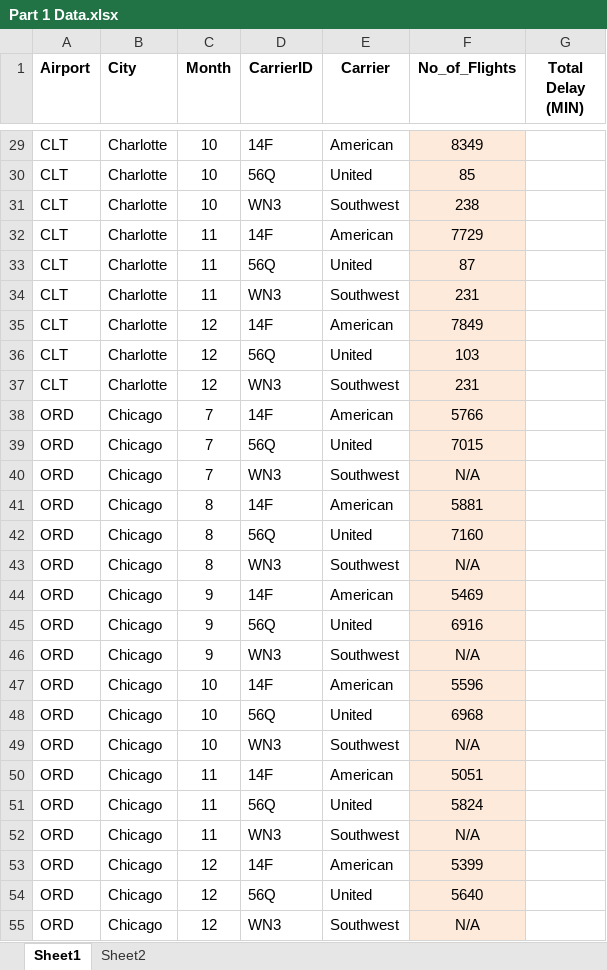
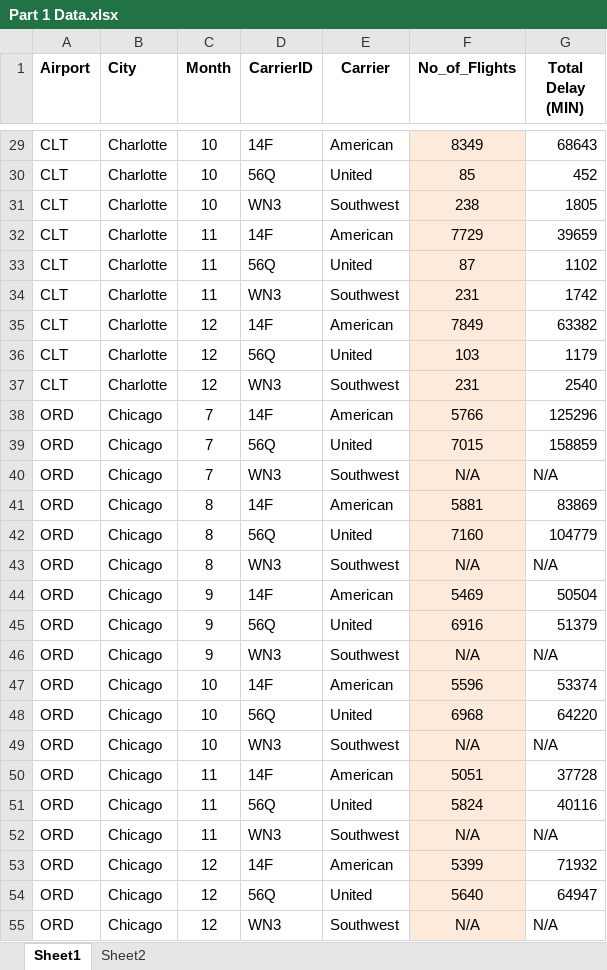
Before and after one commit to Zhhyman/Capstone, an Excel workbook: Part 1 Data.xlsx, sheet Sheet1, drawn as a sheet; only a part is shown, gaps mark what is left out; values as stored, in another font and other column widths than the file's, no borders; the diff covers the shown part only; the diff names each change by its address in the sheet, - before the commit and + after, or states it on an @@ line.

Commit message:
Added Delay total to spreadsheet

```diff
--- a/Part 1 Data.xlsx (sheet Sheet1)
+++ b/Part 1 Data.xlsx (sheet Sheet1)
-G29 (Total Delay (MIN)): (empty)
+G29 (Total Delay (MIN)): 68643
-G30 (Total Delay (MIN)): (empty)
+G30 (Total Delay (MIN)): 452
-G31 (Total Delay (MIN)): (empty)
+G31 (Total Delay (MIN)): 1805
-G32 (Total Delay (MIN)): (empty)
+G32 (Total Delay (MIN)): 39659
-G33 (Total Delay (MIN)): (empty)
+G33 (Total Delay (MIN)): 1102
-G34 (Total Delay (MIN)): (empty)
+G34 (Total Delay (MIN)): 1742
-G35 (Total Delay (MIN)): (empty)
+G35 (Total Delay (MIN)): 63382
-G36 (Total Delay (MIN)): (empty)
+G36 (Total Delay (MIN)): 1179
-G37 (Total Delay (MIN)): (empty)
+G37 (Total Delay (MIN)): 2540
-G38 (Total Delay (MIN)): (empty)
+G38 (Total Delay (MIN)): 125296
-G39 (Total Delay (MIN)): (empty)
+G39 (Total Delay (MIN)): 158859
-G40 (Total Delay (MIN)): (empty)
+G40 (Total Delay (MIN)): N/A
-G41 (Total Delay (MIN)): (empty)
+G41 (Total Delay (MIN)): 83869
-G42 (Total Delay (MIN)): (empty)
+G42 (Total Delay (MIN)): 104779
-G43 (Total Delay (MIN)): (empty)
+G43 (Total Delay (MIN)): N/A
-G44 (Total Delay (MIN)): (empty)
+G44 (Total Delay (MIN)): 50504
-G45 (Total Delay (MIN)): (empty)
+G45 (Total Delay (MIN)): 51379
-G46 (Total Delay (MIN)): (empty)
+G46 (Total Delay (MIN)): N/A
-G47 (Total Delay (MIN)): (empty)
+G47 (Total Delay (MIN)): 53374
-G48 (Total Delay (MIN)): (empty)
+G48 (Total Delay (MIN)): 64220
-G49 (Total Delay (MIN)): (empty)
+G49 (Total Delay (MIN)): N/A
-G50 (Total Delay (MIN)): (empty)
+G50 (Total Delay (MIN)): 37728
-G51 (Total Delay (MIN)): (empty)
+G51 (Total Delay (MIN)): 40116
-G52 (Total Delay (MIN)): (empty)
+G52 (Total Delay (MIN)): N/A
-G53 (Total Delay (MIN)): (empty)
+G53 (Total Delay (MIN)): 71932
-G54 (Total Delay (MIN)): (empty)
+G54 (Total Delay (MIN)): 64947
-G55 (Total Delay (MIN)): (empty)
+G55 (Total Delay (MIN)): N/A
```
Also changed, not shown: 117 edited cells elsewhere in this sheet, 1 other file.
